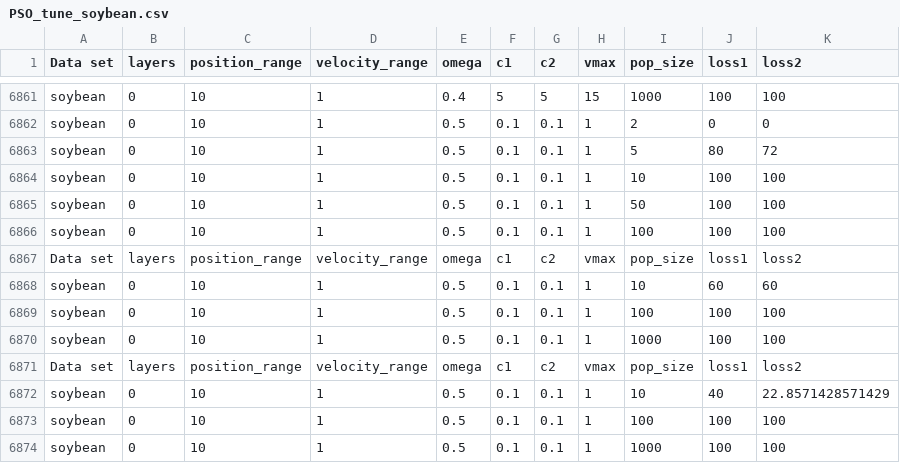
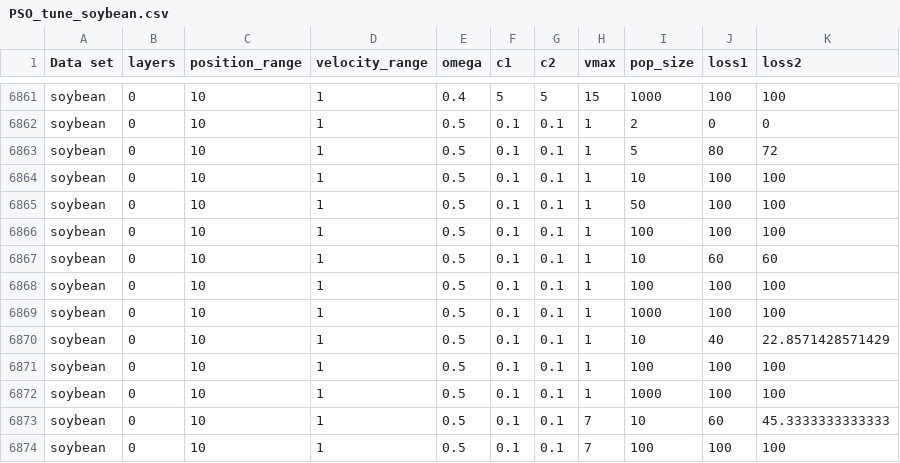
Before and after one commit to matteobjornsson/population-based-ml-algorithms, a CSV file: PSO_tune/PSO_tune_soybean.csv, drawn as a sheet; only a part is shown, gaps mark what is left out; the shorter side is filled out with more unchanged rows; the diff names each change by its address in the sheet, - before the commit and + after, or states it on an @@ line.

```diff
--- a/PSO_tune/PSO_tune_soybean.csv
+++ b/PSO_tune/PSO_tune_soybean.csv
-row 6867: Data set | layers | position_range | velocity_range | omega | c1 | c2 | vmax | pop_size | loss1 | loss2
-row 6871: Data set | layers | position_range | velocity_range | omega | c1 | c2 | vmax | pop_size | loss1 | loss2
```
Also changed, not shown: 8 other files.
